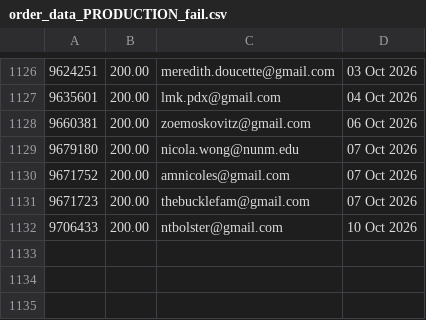
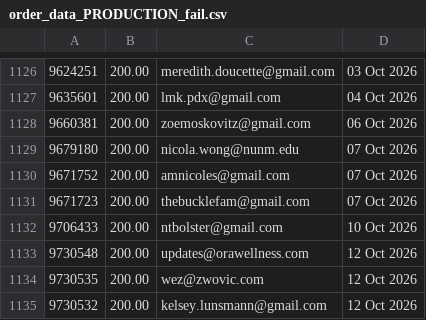
Before and after one commit to jdeck88/ffcsa_scripts, a CSV file: localline/data/order_data_PRODUCTION_fail.csv, drawn as a sheet; only a part is shown, gaps mark what is left out.

```diff
--- a/localline/data/order_data_PRODUCTION_fail.csv
+++ b/localline/data/order_data_PRODUCTION_fail.csv
@@ -1132 +1132,4 @@
 9706433,200.00,ntbolster@gmail.com,10 Oct 2026
+9730548,200.00,updates@orawellness.com,12 Oct 2026
+9730535,200.00,wez@zwovic.com,12 Oct 2026
+9730532,200.00,kelsey.lunsmann@gmail.com,12 Oct 2026
```
Also changed, not shown: localline/data/order_data_PRODUCTION_success.csv.
